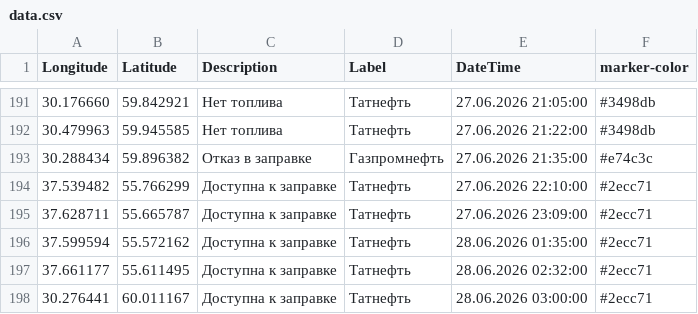
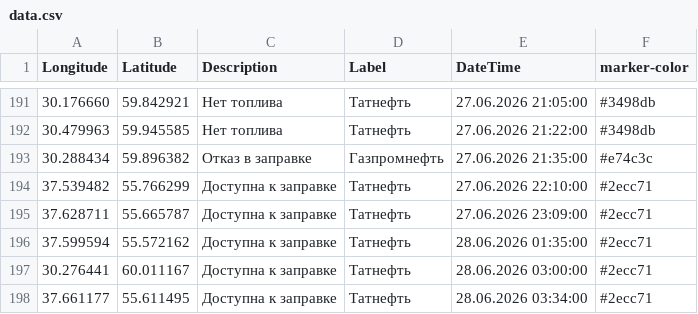
Before and after one commit to ProilKarpenko/Proil_AZS, a CSV file: data.csv, drawn as a sheet; only a part is shown, gaps mark what is left out; removed rows and columns are numbered as before the commit, all else as after; the diff names each change by its address in the sheet, - before the commit and + after, or states it on an @@ line.

Commit message:
Автоматическое обновление ГИС данных [ExcelLoader]

```diff
--- a/data.csv
+++ b/data.csv
-row 197: 37.661177 | 55.611495 | Доступна к заправке | Татнефть | 28.06.2026 02:32:00 | #2ecc71
+row 198: 37.661177 | 55.611495 | Доступна к заправке | Татнефть | 28.06.2026 03:34:00 | #2ecc71
```
